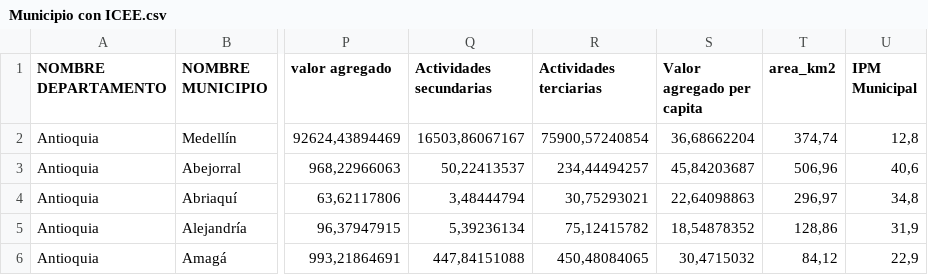
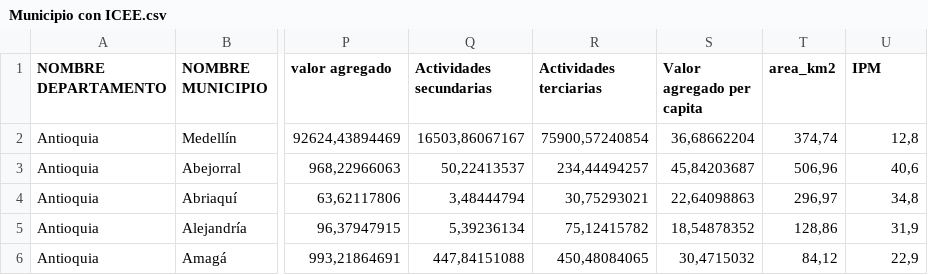
Before and after one commit to cristiantomo/dnp-bi, a CSV file: datos/Municipio con ICEE.csv, drawn as a sheet; only a part is shown, gaps mark what is left out; the diff names each change by its address in the sheet, - before the commit and + after, or states it on an @@ line.

```diff
--- a/datos/Municipio con ICEE.csv
+++ b/datos/Municipio con ICEE.csv
-U1: IPM Municipal
+U1: IPM
```
Also changed, not shown: 4 other files.
